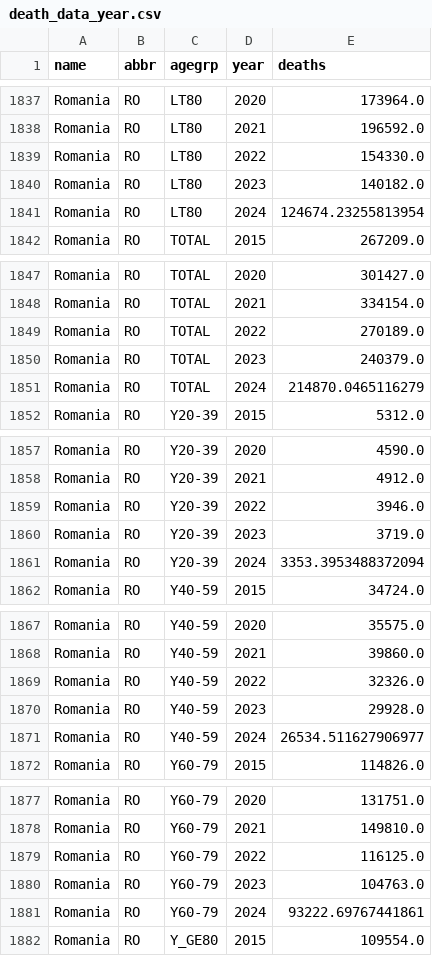
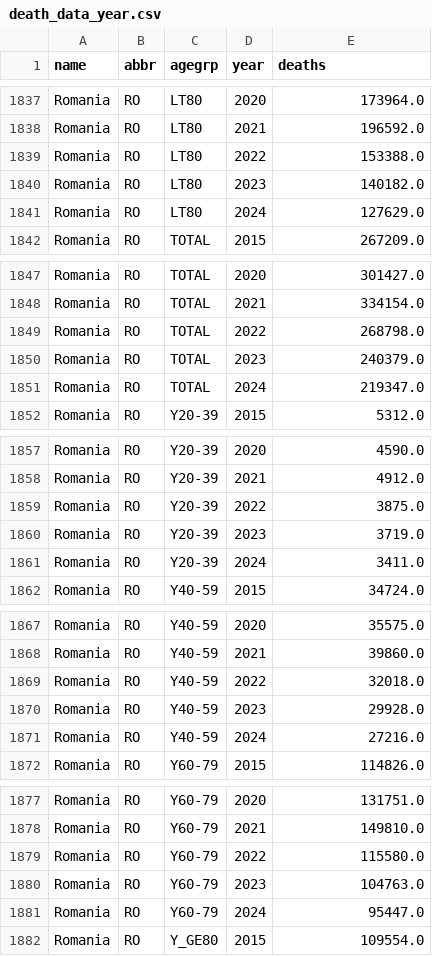
Before and after one commit to jgarza9788/Excess_Mortality_And_Vaccines_In_Europe, a CSV file: out/death_data_year.csv, drawn as a sheet; only a part is shown, gaps mark what is left out; the diff covers the shown part only.

```diff
--- a/out/death_data_year.csv
+++ b/out/death_data_year.csv
@@ -1838,5 +1838,5 @@ Romania,RO,LT80,2020,173964.0
 Romania,RO,LT80,2021,196592.0
-Romania,RO,LT80,2022,154330.0
+Romania,RO,LT80,2022,153388.0
 Romania,RO,LT80,2023,140182.0
-Romania,RO,LT80,2024,124674.23255813954
+Romania,RO,LT80,2024,127629.0
 Romania,RO,TOTAL,2015,267209.0
@@ -1848,5 +1848,5 @@ Romania,RO,TOTAL,2020,301427.0
 Romania,RO,TOTAL,2021,334154.0
-Romania,RO,TOTAL,2022,270189.0
+Romania,RO,TOTAL,2022,268798.0
 Romania,RO,TOTAL,2023,240379.0
-Romania,RO,TOTAL,2024,214870.0465116279
+Romania,RO,TOTAL,2024,219347.0
 Romania,RO,Y20-39,2015,5312.0
@@ -1858,5 +1858,5 @@ Romania,RO,Y20-39,2020,4590.0
 Romania,RO,Y20-39,2021,4912.0
-Romania,RO,Y20-39,2022,3946.0
+Romania,RO,Y20-39,2022,3875.0
 Romania,RO,Y20-39,2023,3719.0
-Romania,RO,Y20-39,2024,3353.3953488372094
+Romania,RO,Y20-39,2024,3411.0
 Romania,RO,Y40-59,2015,34724.0
@@ -1868,5 +1868,5 @@ Romania,RO,Y40-59,2020,35575.0
 Romania,RO,Y40-59,2021,39860.0
-Romania,RO,Y40-59,2022,32326.0
+Romania,RO,Y40-59,2022,32018.0
 Romania,RO,Y40-59,2023,29928.0
-Romania,RO,Y40-59,2024,26534.511627906977
+Romania,RO,Y40-59,2024,27216.0
 Romania,RO,Y60-79,2015,114826.0
@@ -1878,5 +1878,5 @@ Romania,RO,Y60-79,2020,131751.0
 Romania,RO,Y60-79,2021,149810.0
-Romania,RO,Y60-79,2022,116125.0
+Romania,RO,Y60-79,2022,115580.0
 Romania,RO,Y60-79,2023,104763.0
-Romania,RO,Y60-79,2024,93222.69767441861
+Romania,RO,Y60-79,2024,95447.0
 Romania,RO,Y_GE80,2015,109554.0
```
Also changed, not shown: 184 edited cells elsewhere in this file, out/death_data_norm.csv, 11 other files.
